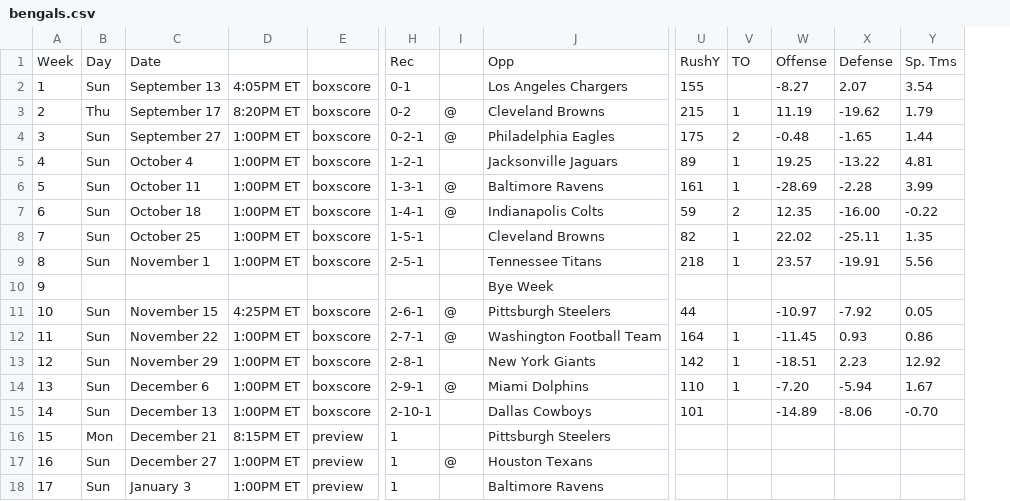
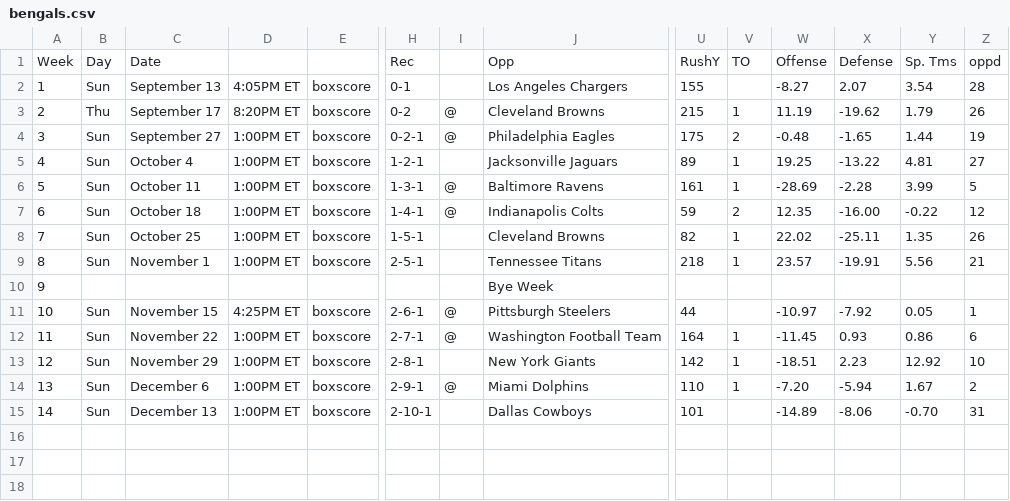
Before and after one commit to 13kmetro1/Regression-NFL-Project, a CSV file: Regression NFL Project/Schedules/bengals.csv, drawn as a sheet; only a part is shown, gaps mark what is left out; removed rows and columns are numbered as before the commit, all else as after; rows hold the shown columns only; the diff names each change by its address in the sheet, - before the commit and + after, or states it on an @@ line.

Commit message:
Update bengals.csv

```diff
--- a/Regression NFL Project/Schedules/bengals.csv
+++ b/Regression NFL Project/Schedules/bengals.csv
+column Z, rows 1-15: oppd | 28 | 26 | 19 | 27 | 5 | 12 | 26 | 21 |  | 1 | 6 | 10 | 2 | 31
-row 16: 15 | Mon | December 21 | 8:15PM ET | preview | 1 |  | Pittsburgh Steelers
-row 17: 16 | Sun | December 27 | 1:00PM ET | preview | 1 | @ | Houston Texans
-row 18: 17 | Sun | January 3 | 1:00PM ET | preview | 1 |  | Baltimore Ravens
```
